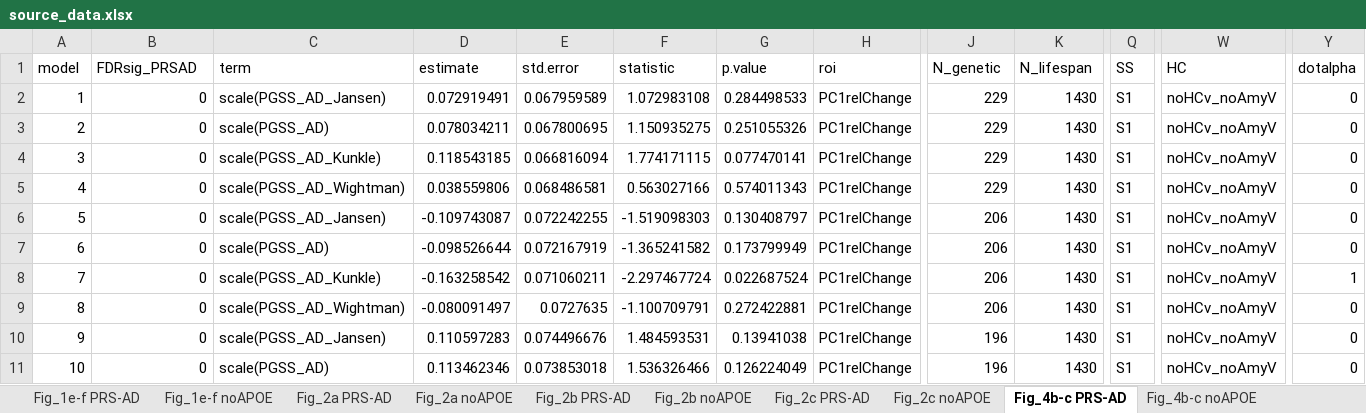
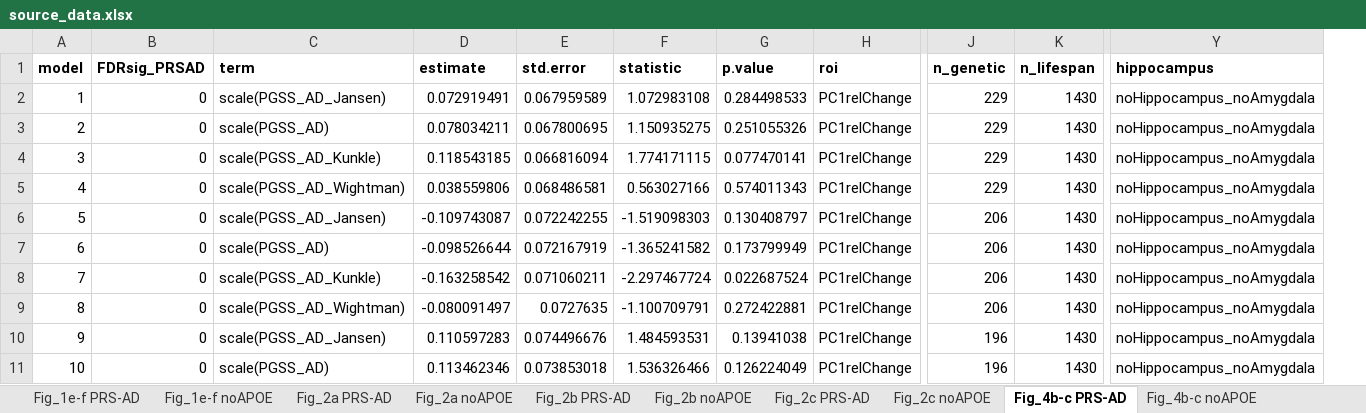
Before and after one commit to jamesmroe/ADchangeRisk, an Excel workbook: source_data.xlsx, sheet Fig_4b-c PRS-AD, drawn as a sheet; only a part is shown, gaps mark what is left out; values as stored, in another font and other column widths than the file's, no borders; removed rows and columns are numbered as before the commit, all else as after; the diff covers the shown part only; the diff names each change by its address in the sheet, - before the commit and + after, or states it on an @@ line.

```diff
--- a/source_data.xlsx (sheet Fig_4b-c PRS-AD)
+++ b/source_data.xlsx (sheet Fig_4b-c PRS-AD)
-column Q (SS), rows 2-11: all S1
-column W (HC), rows 2-11: all noHCv_noAmyV
-column Y (dotalpha), rows 2-11: 0 | 0 | 0 | 0 | 0 | 0 | 1 | 0 | 0 | 0
+column Y (hippocampus), rows 2-11: all noHippocampus_noAmygdala
-A1:K1 bold: off
+A1:K1 bold: on
-J1: N_genetic
+J1: n_genetic
-K1: N_lifespan
+K1: n_lifespan
```
Also changed, not shown: cell formats elsewhere in this sheet, sheet Fig_4e noAPOE, sheet Fig_4b-c noAPOE, sheet Fig_4e PRS-AD, sheet Fig_2c noAPOE, sheet Fig_2a noAPOE, sheet Fig_2b noAPOE, 5 more sheets, other sheet tabs, 23 other files.
